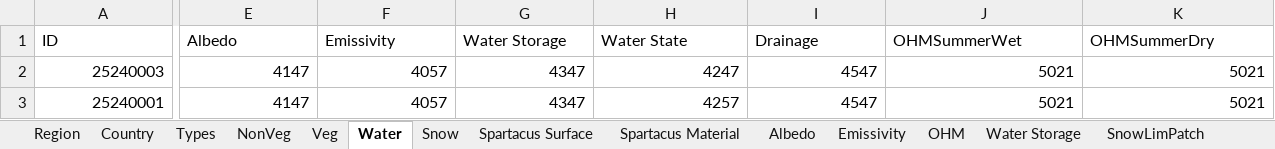
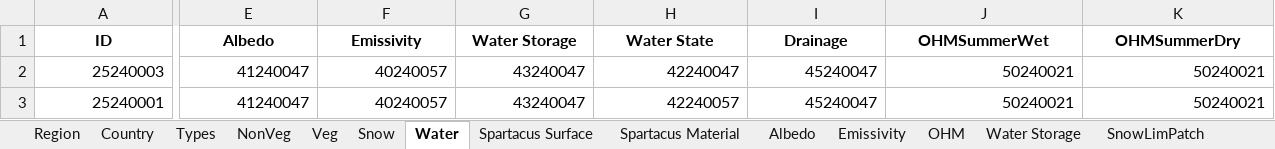
Before and after one commit to UMEP-dev/UMEP, an Excel workbook: suews_database_manager/data/database.xlsx, sheet Water, drawn as a sheet; only a part is shown, gaps mark what is left out; values as stored, in another font and other column widths than the file's, no borders; the diff covers the shown part only; the diff names each change by its address in the sheet, - before the commit and + after, or states it on an @@ line.

```diff
--- a/suews_database_manager/data/database.xlsx (sheet Water)
+++ b/suews_database_manager/data/database.xlsx (sheet Water)
@@ sheet tab order changed: Region | Country | Types | NonVeg | Veg | Snow | Water | Spartacus Surface | Spartacus Material | Albedo | Emissivity | OHM | Water Storage | SnowLimPatch @@
@@ A1:K1 bold: off → on, alignment: left → center @@
-E2:E3 (Albedo): 4147
+E2:E3 (Albedo): 41240047
-F2:F3 (Emissivity): 4057
+F2:F3 (Emissivity): 40240057
-G2:G3 (Water Storage): 4347
+G2:G3 (Water Storage): 43240047
-H2 (Water State): 4247
+H2 (Water State): 42240047
-I2:I3 (Drainage): 4547
+I2:I3 (Drainage): 45240047
-J2:J3 (OHMSummerWet): 5021
+J2:J3 (OHMSummerWet): 50240021
-K2:K3 (OHMSummerDry): 5021
+K2:K3 (OHMSummerDry): 50240021
-H3 (Water State): 4257
+H3 (Water State): 42240057
```
Also changed, not shown: 4 edited cells and cell formats elsewhere in this sheet, sheet Profiles, sheet Country, sheet Veg, sheet Region, sheet Spartacus Surface, sheet NonVeg, 23 more sheets, 2 other files.
